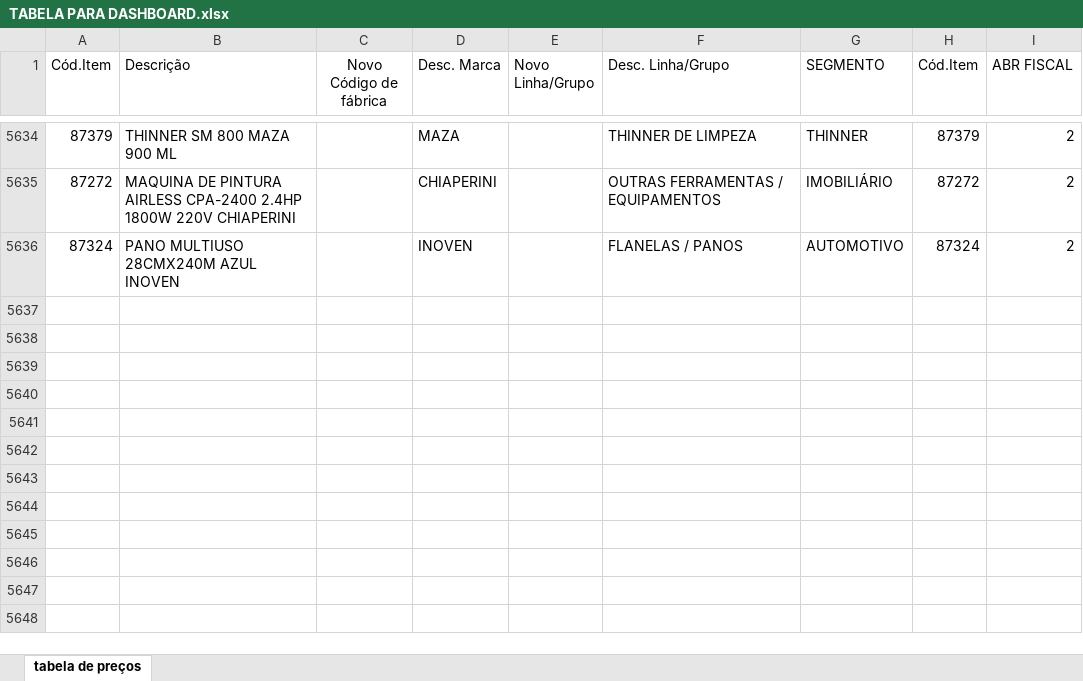
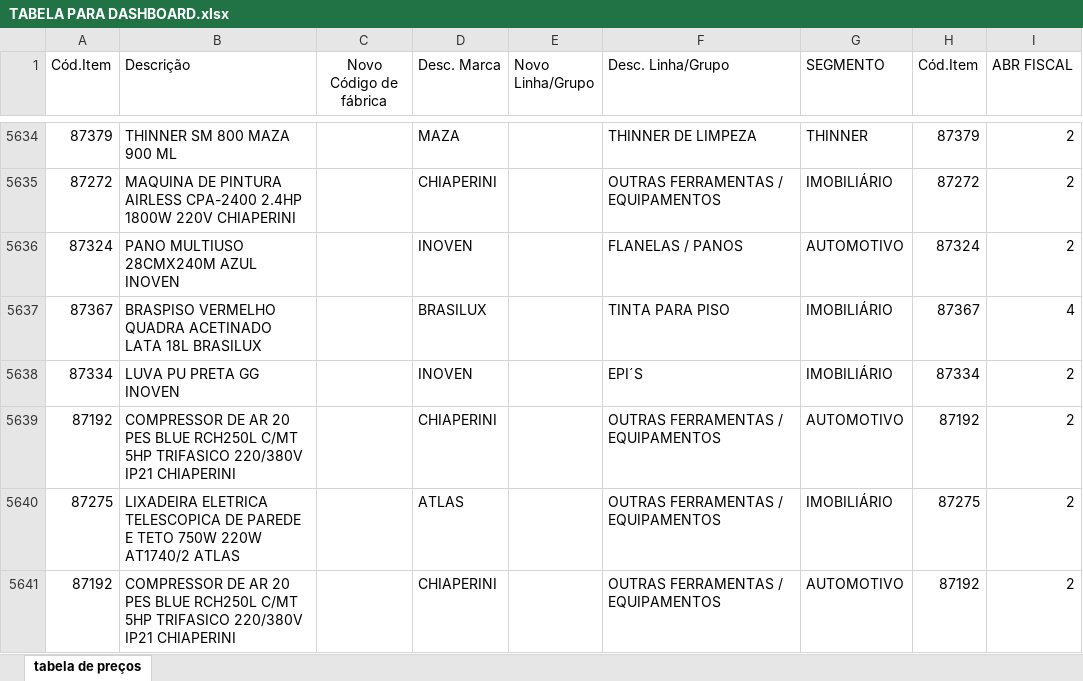
Before and after one commit to samfc-netizen/ANIVERSARIO-DAUTO-TINTAS, an Excel workbook: TABELA PARA DASHBOARD.xlsx, sheet tabela de preços, drawn as a sheet; only a part is shown, gaps mark what is left out; values as stored, in another font and other column widths than the file's, no borders; the diff names each change by its address in the sheet, - before the commit and + after, or states it on an @@ line.

Commit message:
Add files via upload

```diff
--- a/TABELA PARA DASHBOARD.xlsx (sheet tabela de preços)
+++ b/TABELA PARA DASHBOARD.xlsx (sheet tabela de preços)
+row 5637: 87367 | BRASPISO VERMELHO QUADRA ACETINADO LATA 18L BRASILUX |  | BRASILUX |  | TINTA PARA PISO | IMOBILIÁRIO | 87367 | 4
+row 5638: 87334 | LUVA PU PRETA GG INOVEN |  | INOVEN |  | EPI´S | IMOBILIÁRIO | 87334 | 2
+row 5639: 87192 | COMPRESSOR DE AR 20 PES BLUE RCH250L C/MT 5HP TRIFASICO 220/380V IP21 CHIAPERINI |  | CHIAPERINI |  | OUTRAS FERRAMENTAS / EQUIPAMENTOS | AUTOMOTIVO | 87192 | 2
+row 5640: 87275 | LIXADEIRA ELETRICA TELESCOPICA DE PAREDE E TETO 750W 220W AT1740/2 ATLAS |  | ATLAS |  | OUTRAS FERRAMENTAS / EQUIPAMENTOS | IMOBILIÁRIO | 87275 | 2
+row 5641: 87192 | COMPRESSOR DE AR 20 PES BLUE RCH250L C/MT 5HP TRIFASICO 220/380V IP21 CHIAPERINI |  | CHIAPERINI |  | OUTRAS FERRAMENTAS / EQUIPAMENTOS | AUTOMOTIVO | 87192 | 2
```
